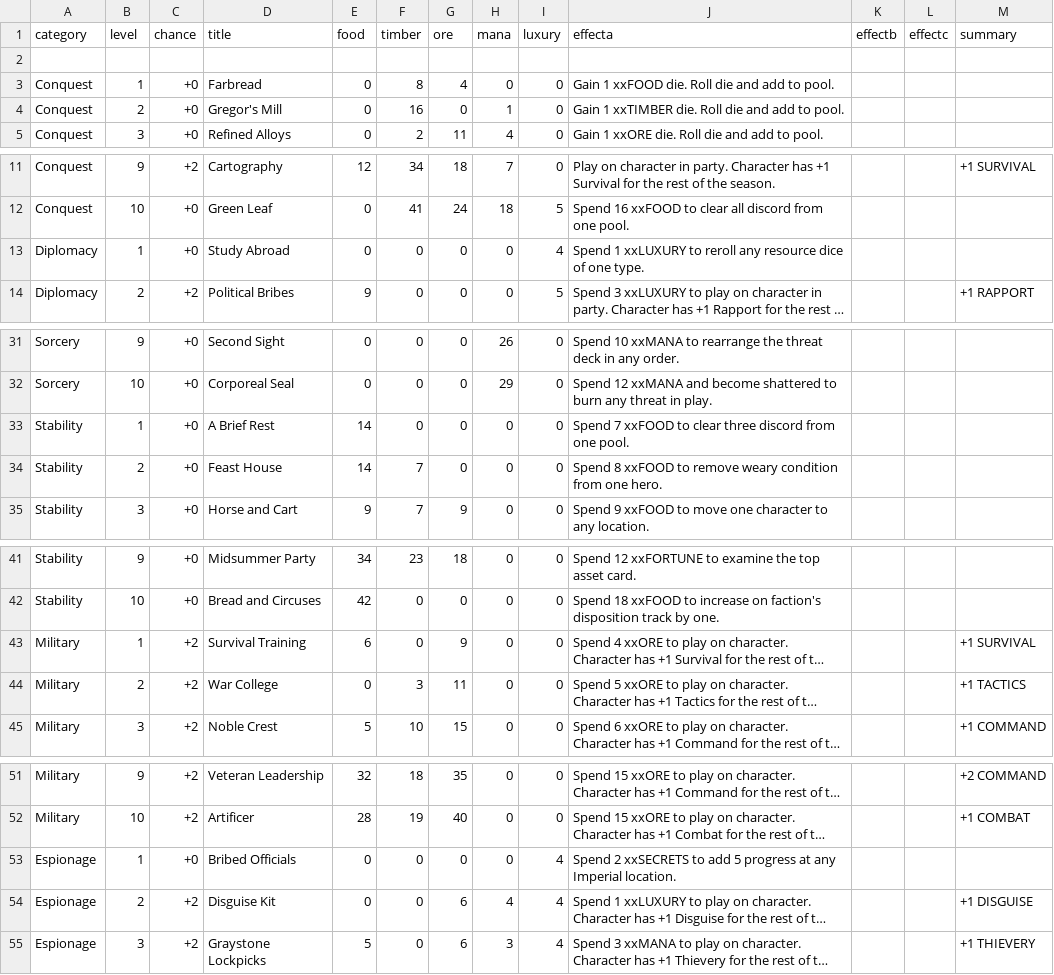
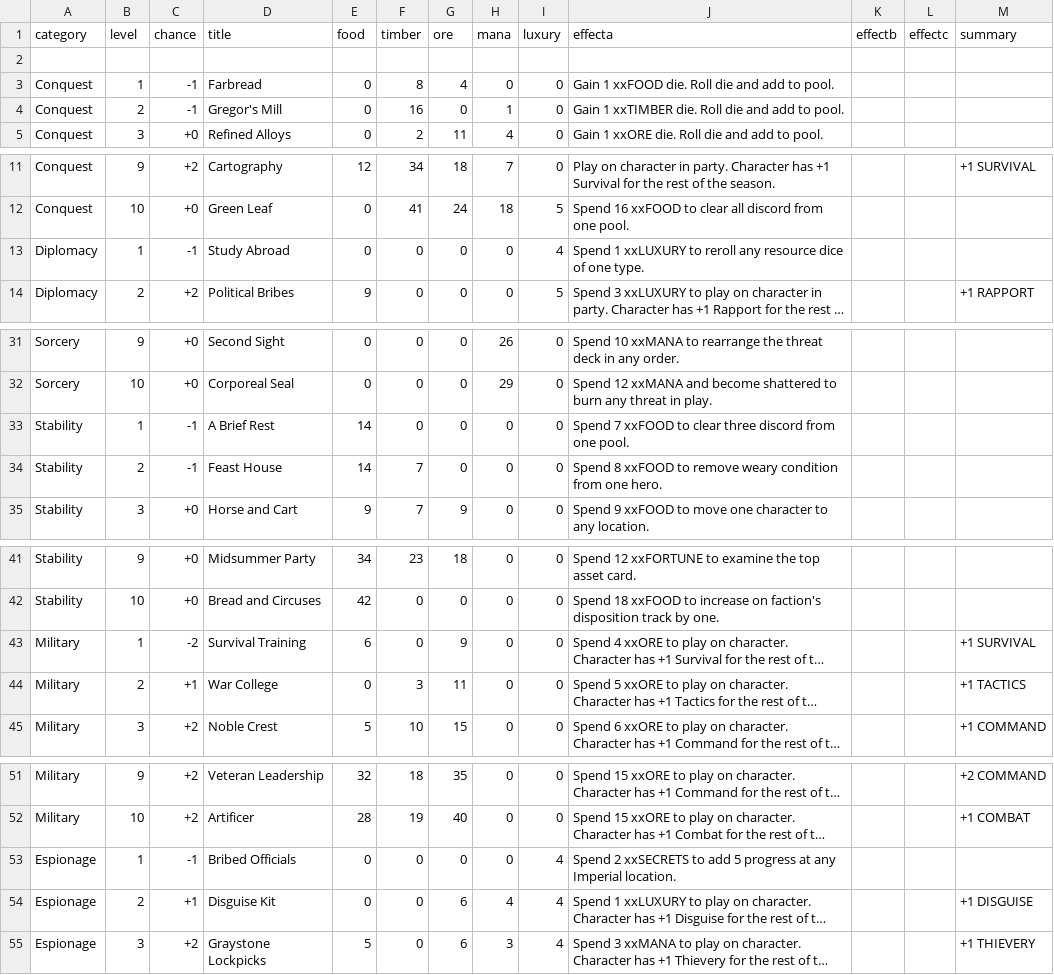
Before and after one commit to ziapeltagames/six-winters, a CSV file: csv/developments.csv, drawn as a sheet; only a part is shown, gaps mark what is left out; long unchanged cells end in …; the diff covers the shown part only; the diff names each change by its address in the sheet, - before the commit and + after, or states it on an @@ line.

```diff
--- a/csv/developments.csv
+++ b/csv/developments.csv
-C3:C4 (chance): +0
+C3:C4 (chance): -1
-C13 (chance): +0
+C13 (chance): -1
-C33:C34 (chance): +0
+C33:C34 (chance): -1
-C43 (chance): +2
+C43 (chance): -2
-C44 (chance): +2
+C44 (chance): +1
-C53 (chance): +0
+C53 (chance): -1
-C54 (chance): +2
+C54 (chance): +1
```
Also changed, not shown: 1 edited cell elsewhere in this file, csv/set-one-locations.csv, csv/set-one-missions.csv, 1 other file.
